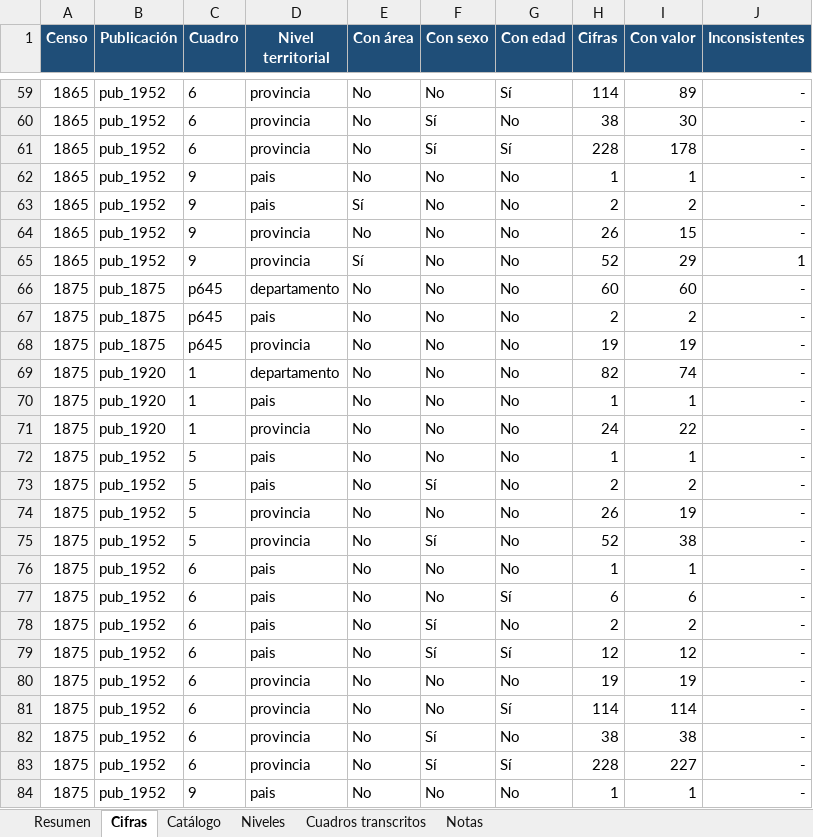
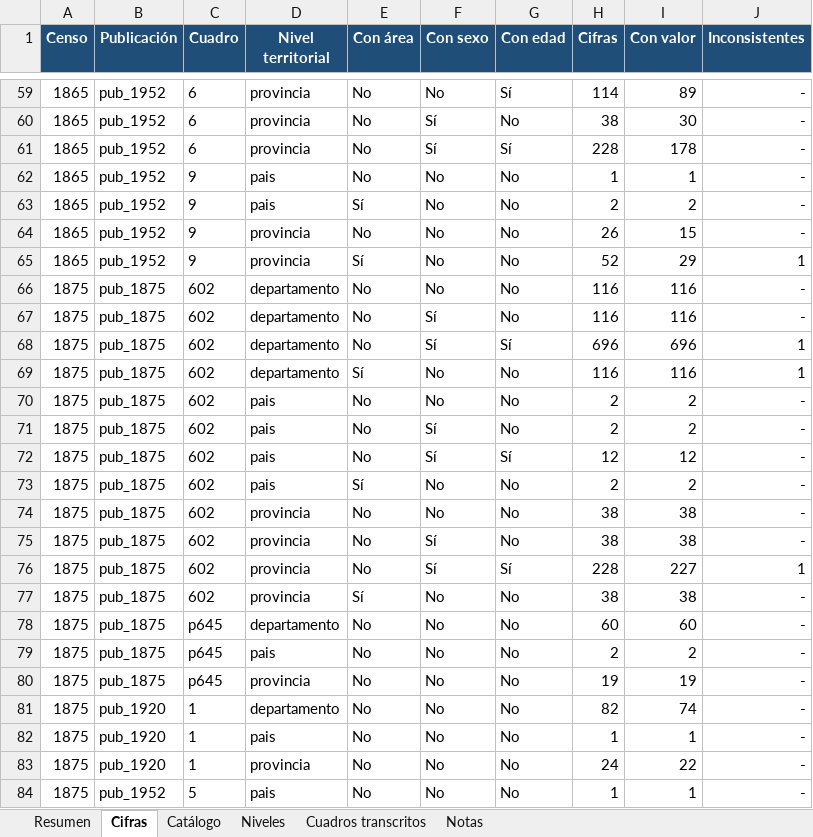
Before and after one commit to edgardo-cerda/censos-chile, an Excel workbook: productos/avance/avance_censos_historicos.xlsx, sheet Cifras, drawn as a sheet; only a part is shown, gaps mark what is left out; the shorter side is filled out with more unchanged rows; values as stored, in another font and other column widths than the file's, no borders; the diff names each change by its address in the sheet, - before the commit and + after, or states it on an @@ line.

```diff
--- a/productos/avance/avance_censos_historicos.xlsx (sheet Cifras)
+++ b/productos/avance/avance_censos_historicos.xlsx (sheet Cifras)
+row 66: 1875 | pub_1875 | 602 | departamento | No | No | No | 116 | 116 | -
+row 67: 1875 | pub_1875 | 602 | departamento | No | Sí | No | 116 | 116 | -
+row 68: 1875 | pub_1875 | 602 | departamento | No | Sí | Sí | 696 | 696 | 1
+row 69: 1875 | pub_1875 | 602 | departamento | Sí | No | No | 116 | 116 | 1
+row 70: 1875 | pub_1875 | 602 | pais | No | No | No | 2 | 2 | -
+row 71: 1875 | pub_1875 | 602 | pais | No | Sí | No | 2 | 2 | -
+row 72: 1875 | pub_1875 | 602 | pais | No | Sí | Sí | 12 | 12 | -
+row 73: 1875 | pub_1875 | 602 | pais | Sí | No | No | 2 | 2 | -
+row 74: 1875 | pub_1875 | 602 | provincia | No | No | No | 38 | 38 | -
+row 75: 1875 | pub_1875 | 602 | provincia | No | Sí | No | 38 | 38 | -
+row 76: 1875 | pub_1875 | 602 | provincia | No | Sí | Sí | 228 | 227 | 1
+row 77: 1875 | pub_1875 | 602 | provincia | Sí | No | No | 38 | 38 | -
```
Also changed, not shown: sheet Catálogo, sheet Cuadros transcritos, sheet Resumen, formulas that keep their value, 11 other files.
